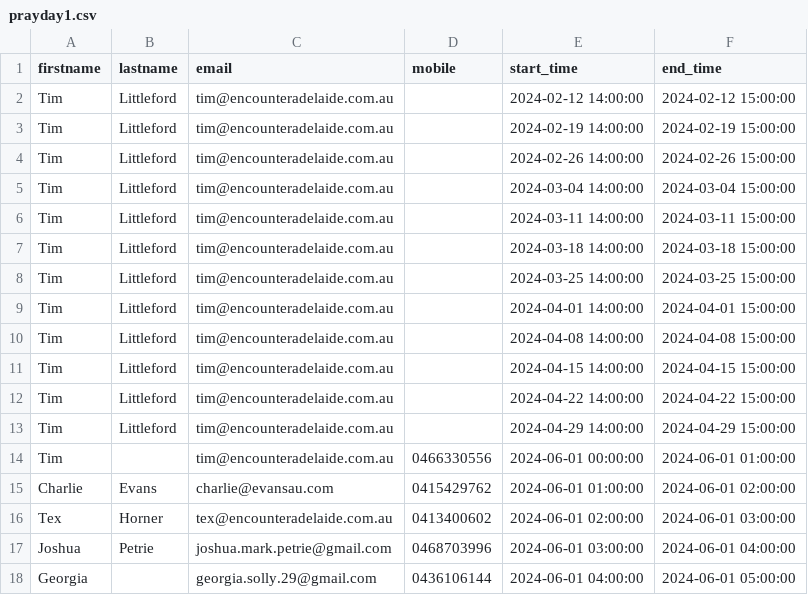
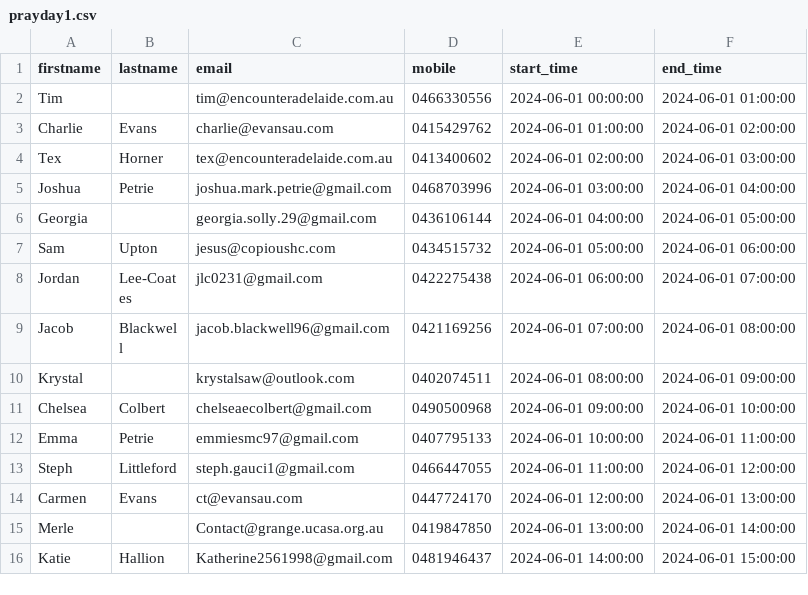
Before and after one commit to ashlittleford/247prayerEncounterHenley, a CSV file: prayday1.csv, drawn as a sheet; only a part is shown; the shorter side is filled out with more unchanged rows.

Commit message:
Update prayday1.csv

```diff
--- a/prayday1.csv
+++ b/prayday1.csv
@@ -1,14 +1,2 @@
 "firstname","lastname","email","mobile","start_time","end_time"
-"Tim","Littleford","tim@encounteradelaide.com.au","","2024-02-12 14:00:00","2024-02-12 15:00:00"
-"Tim","Littleford","tim@encounteradelaide.com.au","","2024-02-19 14:00:00","2024-02-19 15:00:00"
-"Tim","Littleford","tim@encounteradelaide.com.au","","2024-02-26 14:00:00","2024-02-26 15:00:00"
-"Tim","Littleford","tim@encounteradelaide.com.au","","2024-03-04 14:00:00","2024-03-04 15:00:00"
-"Tim","Littleford","tim@encounteradelaide.com.au","","2024-03-11 14:00:00","2024-03-11 15:00:00"
-"Tim","Littleford","tim@encounteradelaide.com.au","","2024-03-18 14:00:00","2024-03-18 15:00:00"
-"Tim","Littleford","tim@encounteradelaide.com.au","","2024-03-25 14:00:00","2024-03-25 15:00:00"
-"Tim","Littleford","tim@encounteradelaide.com.au","","2024-04-01 14:00:00","2024-04-01 15:00:00"
-"Tim","Littleford","tim@encounteradelaide.com.au","","2024-04-08 14:00:00","2024-04-08 15:00:00"
-"Tim","Littleford","tim@encounteradelaide.com.au","","2024-04-15 14:00:00","2024-04-15 15:00:00"
-"Tim","Littleford","tim@encounteradelaide.com.au","","2024-04-22 14:00:00","2024-04-22 15:00:00"
-"Tim","Littleford","tim@encounteradelaide.com.au","","2024-04-29 14:00:00","2024-04-29 15:00:00"
 "Tim","","tim@encounteradelaide.com.au","0466330556","2024-06-01 00:00:00","2024-06-01 01:00:00"
```
